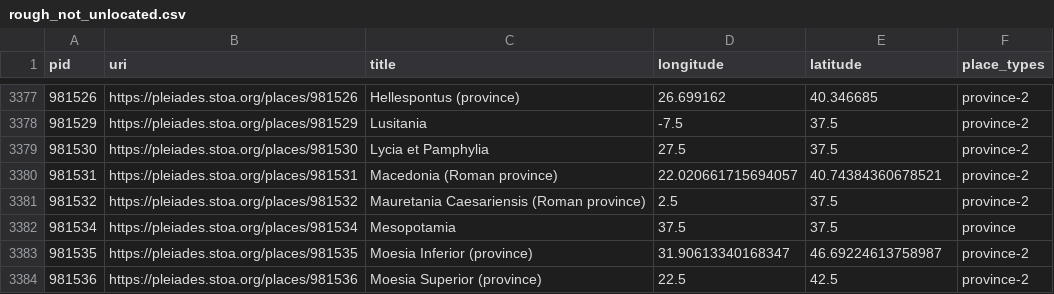
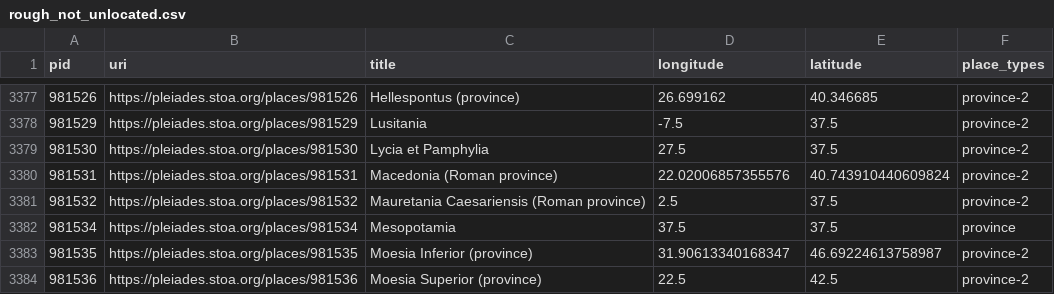
Before and after one commit to isawnyu/pleiades.datasets, a CSV file: data/data_quality/rough_not_unlocated.csv, drawn as a sheet; only a part is shown, gaps mark what is left out.

```diff
--- a/data/data_quality/rough_not_unlocated.csv
+++ b/data/data_quality/rough_not_unlocated.csv
@@ -3379,3 +3379,3 @@ pid,uri,title,longitude,latitude,place_types
 981530,https://pleiades.stoa.org/places/981530,Lycia et Pamphylia,27.5,37.5,province-2
-981531,https://pleiades.stoa.org/places/981531,Macedonia (Roman province),22.020661715694057,40.74384360678521,province-2
+981531,https://pleiades.stoa.org/places/981531,Macedonia (Roman province),22.02006857355576,40.743910440609824,province-2
 981532,https://pleiades.stoa.org/places/981532,Mauretania Caesariensis (Roman province),2.5,37.5,province-2
```
Also changed, not shown: data/data_quality/unelaborated_places.csv, 4 other files.
